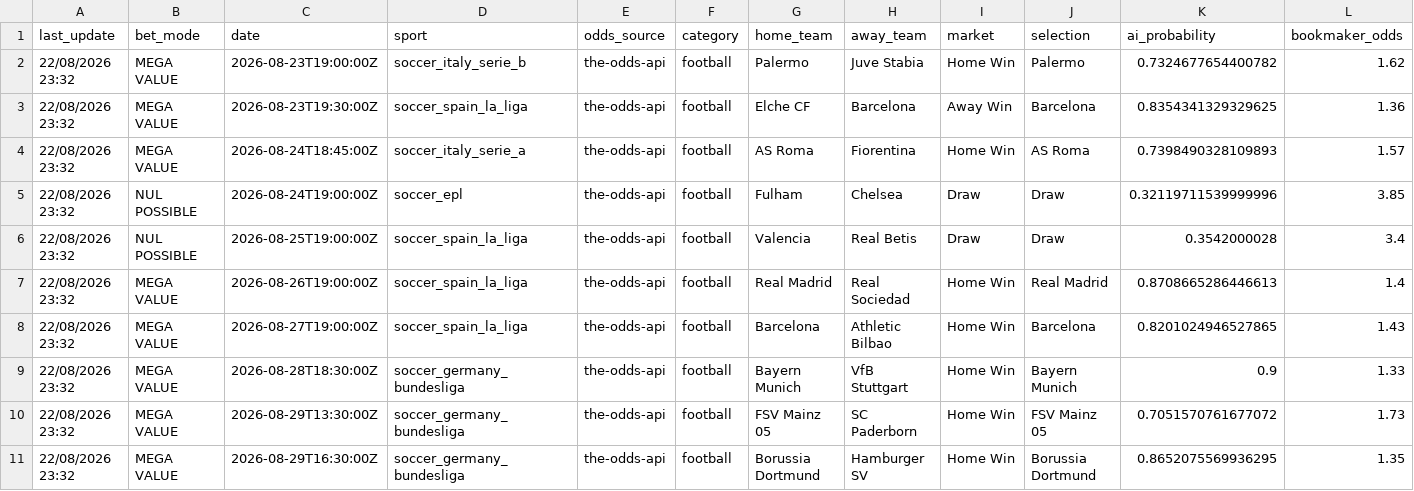
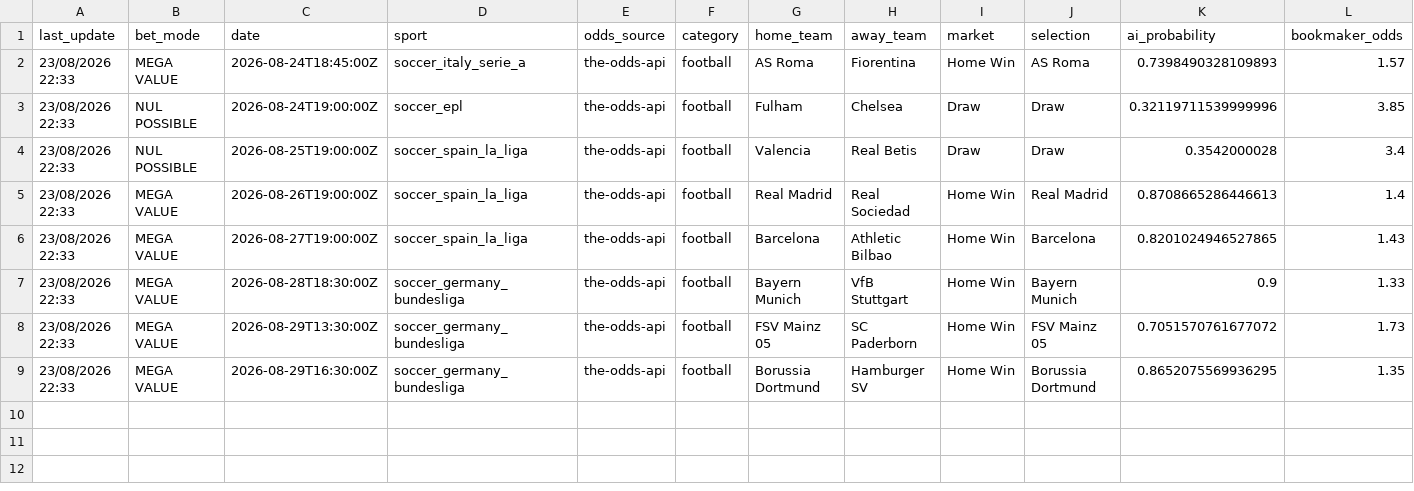
Before and after one commit to lazered543/ParisSportifs_IA_Ultime, a CSV file: data/predictions/value_bets_today.csv, drawn as a sheet; only a part is shown; removed rows and columns are numbered as before the commit, all else as after; rows hold the shown columns only; the diff names each change by its address in the sheet, - before the commit and + after, or states it on an @@ line.

```diff
--- a/data/predictions/value_bets_today.csv
+++ b/data/predictions/value_bets_today.csv
-row 2: 22/08/2026 23:32 | MEGA VALUE | 2026-08-23T19:00:00Z | soccer_italy_serie_b | the-odds-api | football | Palermo | Juve Stabia | Home Win | Palermo | 0.7324677654400782 | 1.62
-row 3: 22/08/2026 23:32 | MEGA VALUE | 2026-08-23T19:30:00Z | soccer_spain_la_liga | the-odds-api | football | Elche CF | Barcelona | Away Win | Barcelona | 0.8354341329329625 | 1.36
-A2:A9 (last_update): 22/08/2026 23:32
+A2:A9 (last_update): 23/08/2026 22:33
```
Also changed, not shown: tracking_results.csv, 1 other file.
